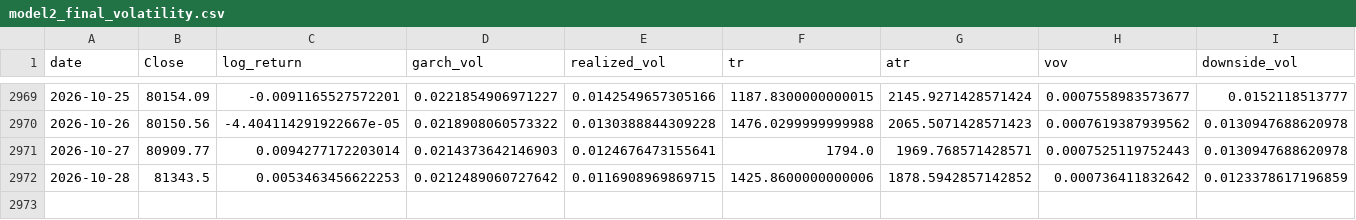
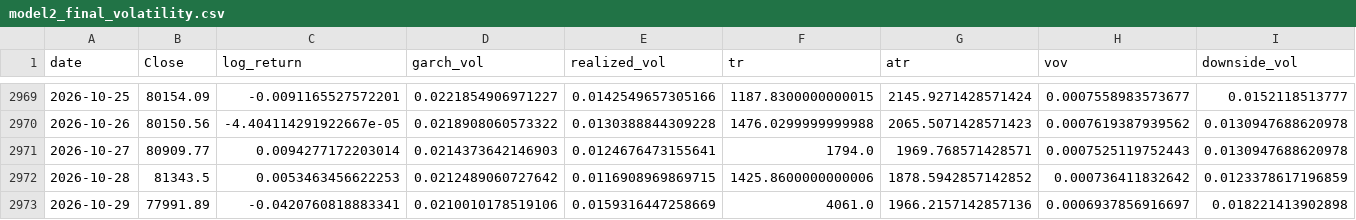
Before and after one commit to manavmax/Bitcoin-Alpha-System, a CSV file: model_2_volatility_risk/results/model2_final_volatility.csv, drawn as a sheet; only a part is shown, gaps mark what is left out; rows hold the shown columns only; the diff names each change by its address in the sheet, - before the commit and + after, or states it on an @@ line.

```diff
--- a/model_2_volatility_risk/results/model2_final_volatility.csv
+++ b/model_2_volatility_risk/results/model2_final_volatility.csv
+row 2973: 2026-10-29 | 77991.89 | -0.0420760818883341 | 0.0210010178519106 | 0.0159316447258669 | 4061.0 | 1966.2157142857136 | 0.0006937856916697 | 0.018221413902898
```
Also changed, not shown: model_1_price_dynamics/data_raw/btc_1d_2018_2025.csv, model_2_volatility_risk/data/btc_daily.csv, 39 other files.
